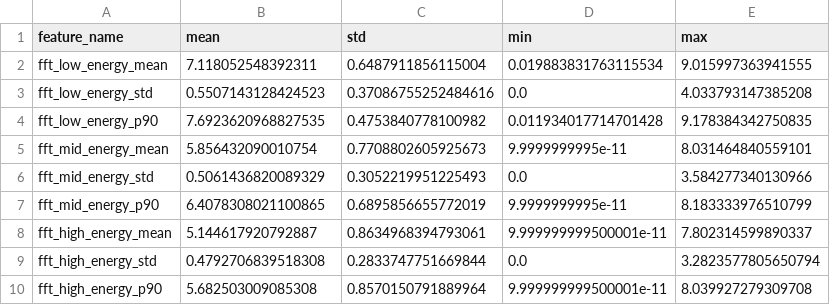
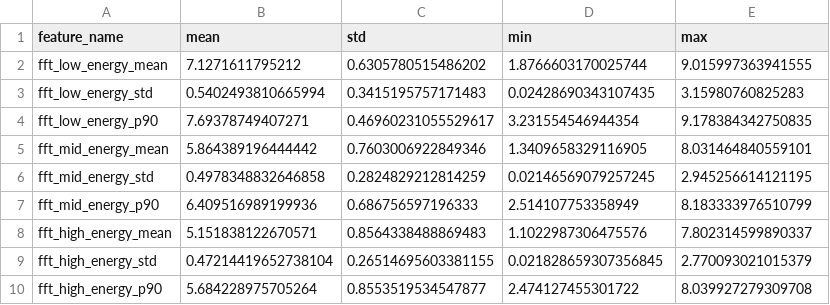
Before and after one commit to loanhviet/ai_image_detector, a CSV file: features/csv_exports/feature_stats_summary.csv, drawn as a sheet; only a part is shown; the diff covers the shown part only.

```diff
--- a/features/csv_exports/feature_stats_summary.csv
+++ b/features/csv_exports/feature_stats_summary.csv
@@ -1,10 +1,10 @@
 feature_name,mean,std,min,max
-fft_low_energy_mean,7.118052548392311,0.6487911856115004,0.019883831763115534,9.015997363941555
-fft_low_energy_std,0.5507143128424523,0.37086755252484616,0.0,4.033793147385208
-fft_low_energy_p90,7.6923620968827535,0.4753840778100982,0.011934017714701428,9.178384342750835
-fft_mid_energy_mean,5.856432090010754,0.7708802605925673,9.9999999995e-11,8.031464840559101
-fft_mid_energy_std,0.5061436820089329,0.3052219951225493,0.0,3.584277340130966
-fft_mid_energy_p90,6.4078308021100865,0.6895856655772019,9.9999999995e-11,8.183333976510799
-fft_high_energy_mean,5.144617920792887,0.8634968394793061,9.999999999500001e-11,7.802314599890337
-fft_high_energy_std,0.4792706839518308,0.2833747751669844,0.0,3.2823577805650794
-fft_high_energy_p90,5.682503009085308,0.8570150791889964,9.999999999500001e-11,8.039927279309708
+fft_low_energy_mean,7.1271611795212,0.6305780515486202,1.8766603170025744,9.015997363941555
+fft_low_energy_std,0.5402493810665994,0.3415195757171483,0.02428690343107435,3.15980760825283
+fft_low_energy_p90,7.69378749407271,0.46960231055529617,3.231554546944354,9.178384342750835
+fft_mid_energy_mean,5.864389196444442,0.7603006922849346,1.3409658329116905,8.031464840559101
+fft_mid_energy_std,0.4978348832646858,0.2824829212814259,0.02146569079257245,2.945256614121195
+fft_mid_energy_p90,6.409516989199936,0.686756597196333,2.514107753358949,8.183333976510799
+fft_high_energy_mean,5.151838122670571,0.8564338488869483,1.1022987306475576,7.802314599890337
+fft_high_energy_std,0.47214419652738104,0.26514695603381155,0.021828659307356845,2.770093021015379
+fft_high_energy_p90,5.684228975705264,0.8553519534547877,2.474127455301722,8.039927279309708
```
Also changed, not shown: 122 edited cells elsewhere in this file, features/csv_exports/X_test_preview_500.csv, features/csv_exports/X_train_preview_500.csv, 3 other files.
